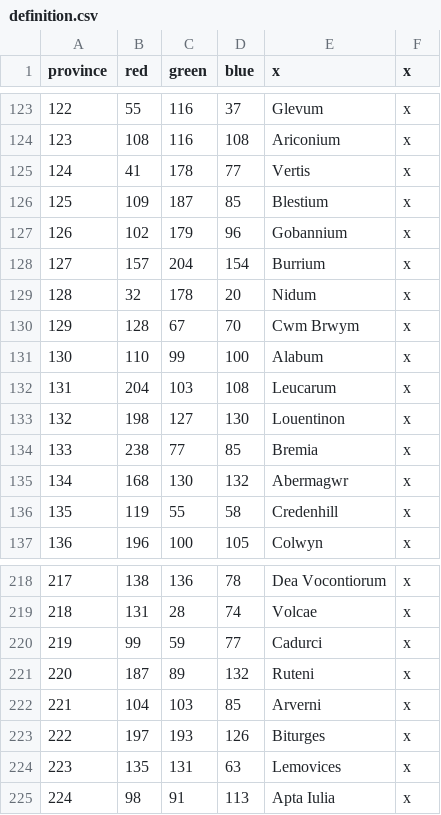
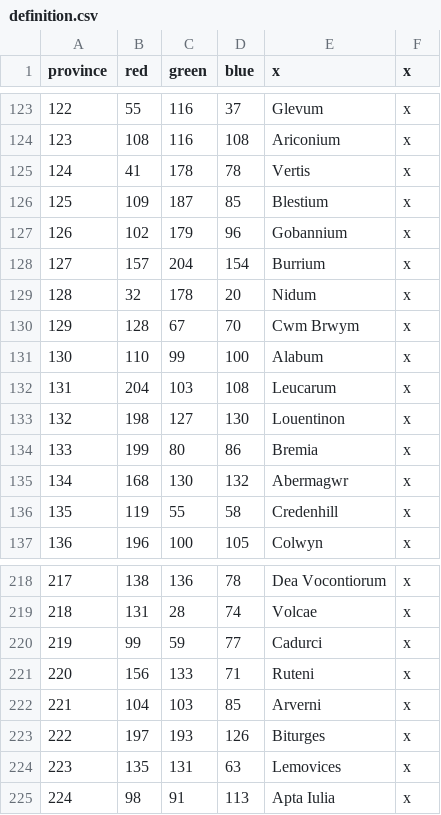
Before and after one commit to starme987/CIBmod, a CSV file: caesar_in_britannia/map/definition.csv, drawn as a sheet; only a part is shown, gaps mark what is left out.

```diff
--- a/caesar_in_britannia/map/definition.csv
+++ b/caesar_in_britannia/map/definition.csv
@@ -124,3 +124,3 @@ province;red;green;blue;x;x
 123;108;116;108;Ariconium;x
-124;41;178;77;Vertis;x
+124;41;178;78;Vertis;x
 125;109;187;85;Blestium;x
@@ -133,3 +133,3 @@ province;red;green;blue;x;x
 132;198;127;130;Louentinon;x
-133;238;77;85;Bremia;x
+133;199;80;86;Bremia;x
 134;168;130;132;Abermagwr;x
@@ -220,3 +220,3 @@ province;red;green;blue;x;x
 219;99;59;77;Cadurci;x
-220;187;89;132;Ruteni;x
+220;156;133;71;Ruteni;x
 221;104;103;85;Arverni;x
```
Also changed, not shown: 4 other files.
